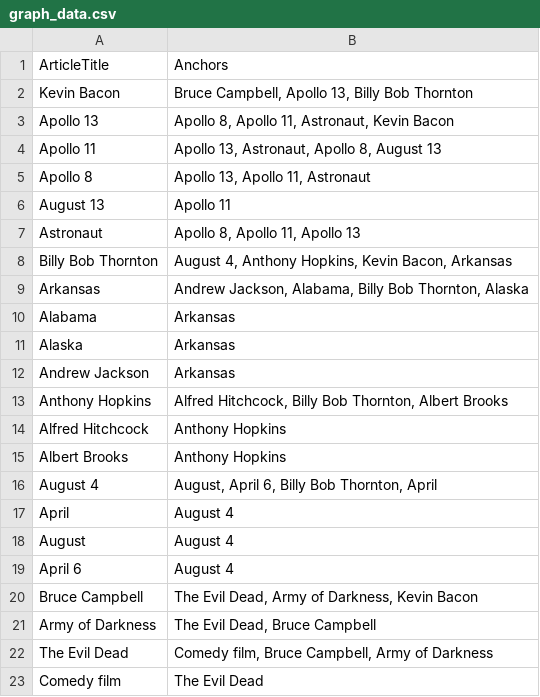
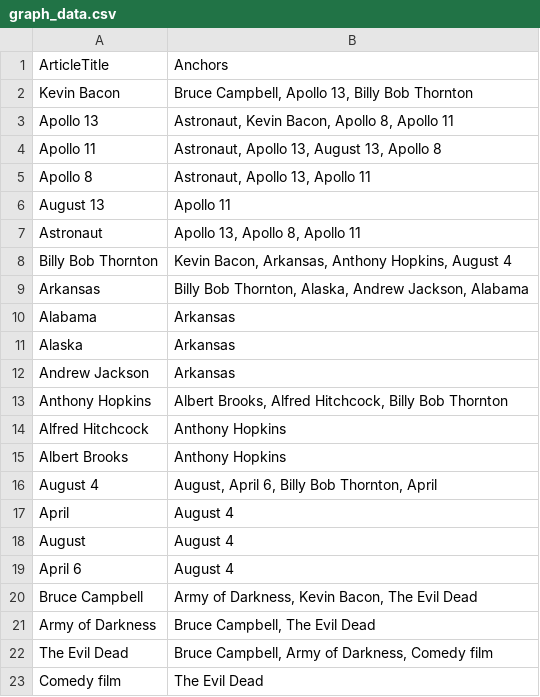
Before and after one commit to lorena-b/wikipedia-analysis, a CSV file: graph_data.csv, drawn as a sheet.

```diff
--- a/graph_data.csv
+++ b/graph_data.csv
@@ -2,9 +2,9 @@ ArticleTitle,Anchors
 Kevin Bacon,"Bruce Campbell, Apollo 13, Billy Bob Thornton"
-Apollo 13,"Apollo 8, Apollo 11, Astronaut, Kevin Bacon"
-Apollo 11,"Apollo 13, Astronaut, Apollo 8, August 13"
-Apollo 8,"Apollo 13, Apollo 11, Astronaut"
+Apollo 13,"Astronaut, Kevin Bacon, Apollo 8, Apollo 11"
+Apollo 11,"Astronaut, Apollo 13, August 13, Apollo 8"
+Apollo 8,"Astronaut, Apollo 13, Apollo 11"
 August 13,"Apollo 11"
-Astronaut,"Apollo 8, Apollo 11, Apollo 13"
-Billy Bob Thornton,"August 4, Anthony Hopkins, Kevin Bacon, Arkansas"
-Arkansas,"Andrew Jackson, Alabama, Billy Bob Thornton, Alaska"
+Astronaut,"Apollo 13, Apollo 8, Apollo 11"
+Billy Bob Thornton,"Kevin Bacon, Arkansas, Anthony Hopkins, August 4"
+Arkansas,"Billy Bob Thornton, Alaska, Andrew Jackson, Alabama"
 Alabama,"Arkansas"
@@ -12,3 +12,3 @@ Alaska,"Arkansas"
 Andrew Jackson,"Arkansas"
-Anthony Hopkins,"Alfred Hitchcock, Billy Bob Thornton, Albert Brooks"
+Anthony Hopkins,"Albert Brooks, Alfred Hitchcock, Billy Bob Thornton"
 Alfred Hitchcock,"Anthony Hopkins"
@@ -19,5 +19,5 @@ August,"August 4"
 April 6,"August 4"
-Bruce Campbell,"The Evil Dead, Army of Darkness, Kevin Bacon"
-Army of Darkness,"The Evil Dead, Bruce Campbell"
-The Evil Dead,"Comedy film, Bruce Campbell, Army of Darkness"
+Bruce Campbell,"Army of Darkness, Kevin Bacon, The Evil Dead"
+Army of Darkness,"Bruce Campbell, The Evil Dead"
+The Evil Dead,"Bruce Campbell, Army of Darkness, Comedy film"
 Comedy film,"The Evil Dead"
```
Also changed, not shown: 1 other file.
